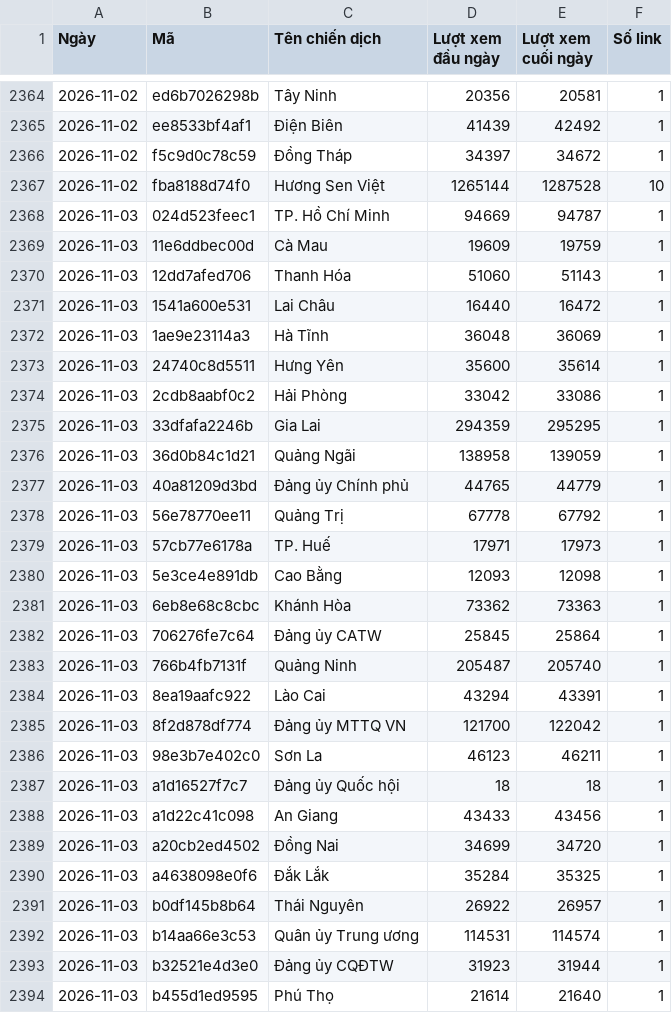
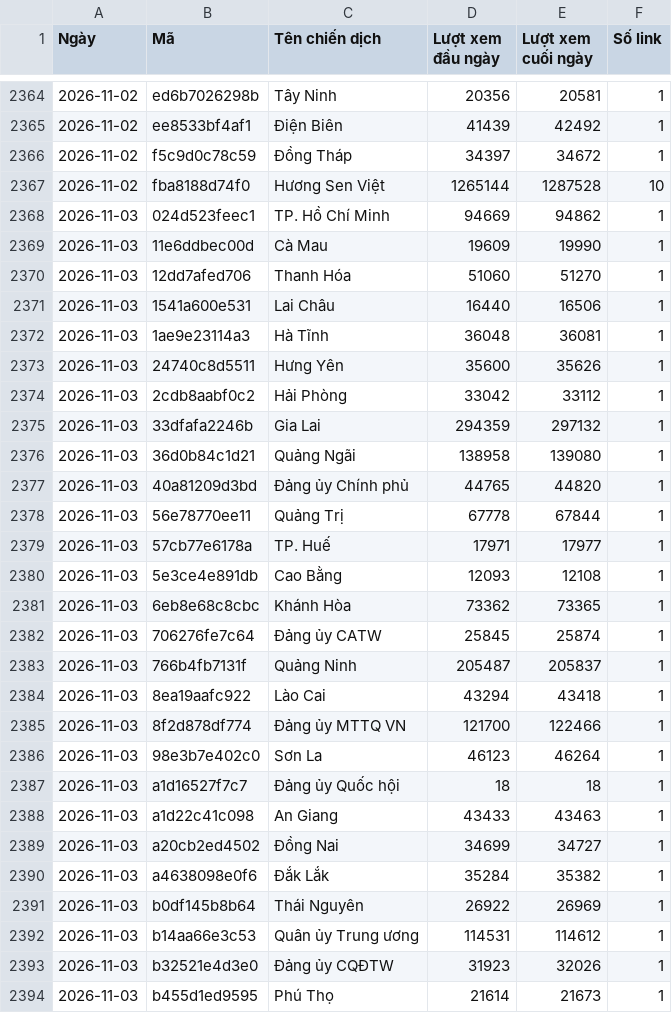
Before and after one commit to phuonglinh-ai/bangtongsaphuychuong, a CSV file: data-daily.csv, drawn as a sheet; only a part is shown, gaps mark what is left out; the diff covers the shown part only.

Commit message:
Update data 2026-11-03 11:42

```diff
--- a/data-daily.csv
+++ b/data-daily.csv
@@ -2367,28 +2367,28 @@
 2026-11-02,fba8188d74f0,Hương Sen Việt,1265144,1287528,10
-2026-11-03,024d523feec1,TP. Hồ Chí Minh,94669,94787,1
-2026-11-03,11e6ddbec00d,Cà Mau,19609,19759,1
-2026-11-03,12dd7afed706,Thanh Hóa,51060,51143,1
-2026-11-03,1541a600e531,Lai Châu,16440,16472,1
-2026-11-03,1ae9e23114a3,Hà Tĩnh,36048,36069,1
-2026-11-03,24740c8d5511,Hưng Yên,35600,35614,1
-2026-11-03,2cdb8aabf0c2,Hải Phòng,33042,33086,1
-2026-11-03,33dfafa2246b,Gia Lai,294359,295295,1
-2026-11-03,36d0b84c1d21,Quảng Ngãi,138958,139059,1
-2026-11-03,40a81209d3bd,Đảng ủy Chính phủ,44765,44779,1
-2026-11-03,56e78770ee11,Quảng Trị,67778,67792,1
-2026-11-03,57cb77e6178a,TP. Huế,17971,17973,1
-2026-11-03,5e3ce4e891db,Cao Bằng,12093,12098,1
-2026-11-03,6eb8e68c8cbc,Khánh Hòa,73362,73363,1
-2026-11-03,706276fe7c64,Đảng ủy CATW,25845,25864,1
-2026-11-03,766b4fb7131f,Quảng Ninh,205487,205740,1
-2026-11-03,8ea19aafc922,Lào Cai,43294,43391,1
-2026-11-03,8f2d878df774,Đảng ủy MTTQ VN,121700,122042,1
-2026-11-03,98e3b7e402c0,Sơn La,46123,46211,1
+2026-11-03,024d523feec1,TP. Hồ Chí Minh,94669,94862,1
+2026-11-03,11e6ddbec00d,Cà Mau,19609,19990,1
+2026-11-03,12dd7afed706,Thanh Hóa,51060,51270,1
+2026-11-03,1541a600e531,Lai Châu,16440,16506,1
+2026-11-03,1ae9e23114a3,Hà Tĩnh,36048,36081,1
+2026-11-03,24740c8d5511,Hưng Yên,35600,35626,1
+2026-11-03,2cdb8aabf0c2,Hải Phòng,33042,33112,1
+2026-11-03,33dfafa2246b,Gia Lai,294359,297132,1
+2026-11-03,36d0b84c1d21,Quảng Ngãi,138958,139080,1
+2026-11-03,40a81209d3bd,Đảng ủy Chính phủ,44765,44820,1
+2026-11-03,56e78770ee11,Quảng Trị,67778,67844,1
+2026-11-03,57cb77e6178a,TP. Huế,17971,17977,1
+2026-11-03,5e3ce4e891db,Cao Bằng,12093,12108,1
+2026-11-03,6eb8e68c8cbc,Khánh Hòa,73362,73365,1
+2026-11-03,706276fe7c64,Đảng ủy CATW,25845,25874,1
+2026-11-03,766b4fb7131f,Quảng Ninh,205487,205837,1
+2026-11-03,8ea19aafc922,Lào Cai,43294,43418,1
+2026-11-03,8f2d878df774,Đảng ủy MTTQ VN,121700,122466,1
+2026-11-03,98e3b7e402c0,Sơn La,46123,46264,1
 2026-11-03,a1d16527f7c7,Đảng ủy Quốc hội,18,18,1
-2026-11-03,a1d22c41c098,An Giang,43433,43456,1
-2026-11-03,a20cb2ed4502,Đồng Nai,34699,34720,1
-2026-11-03,a4638098e0f6,Đắk Lắk,35284,35325,1
-2026-11-03,b0df145b8b64,Thái Nguyên,26922,26957,1
-2026-11-03,b14aa66e3c53,Quân ủy Trung ương,114531,114574,1
-2026-11-03,b32521e4d3e0,Đảng ủy CQĐTW,31923,31944,1
-2026-11-03,b455d1ed9595,Phú Thọ,21614,21640,1
+2026-11-03,a1d22c41c098,An Giang,43433,43463,1
+2026-11-03,a20cb2ed4502,Đồng Nai,34699,34727,1
+2026-11-03,a4638098e0f6,Đắk Lắk,35284,35382,1
+2026-11-03,b0df145b8b64,Thái Nguyên,26922,26969,1
+2026-11-03,b14aa66e3c53,Quân ủy Trung ương,114531,114612,1
+2026-11-03,b32521e4d3e0,Đảng ủy CQĐTW,31923,32026,1
+2026-11-03,b455d1ed9595,Phú Thọ,21614,21673,1
```
Also changed, not shown: 14 edited cells elsewhere in this file, data.csv.
